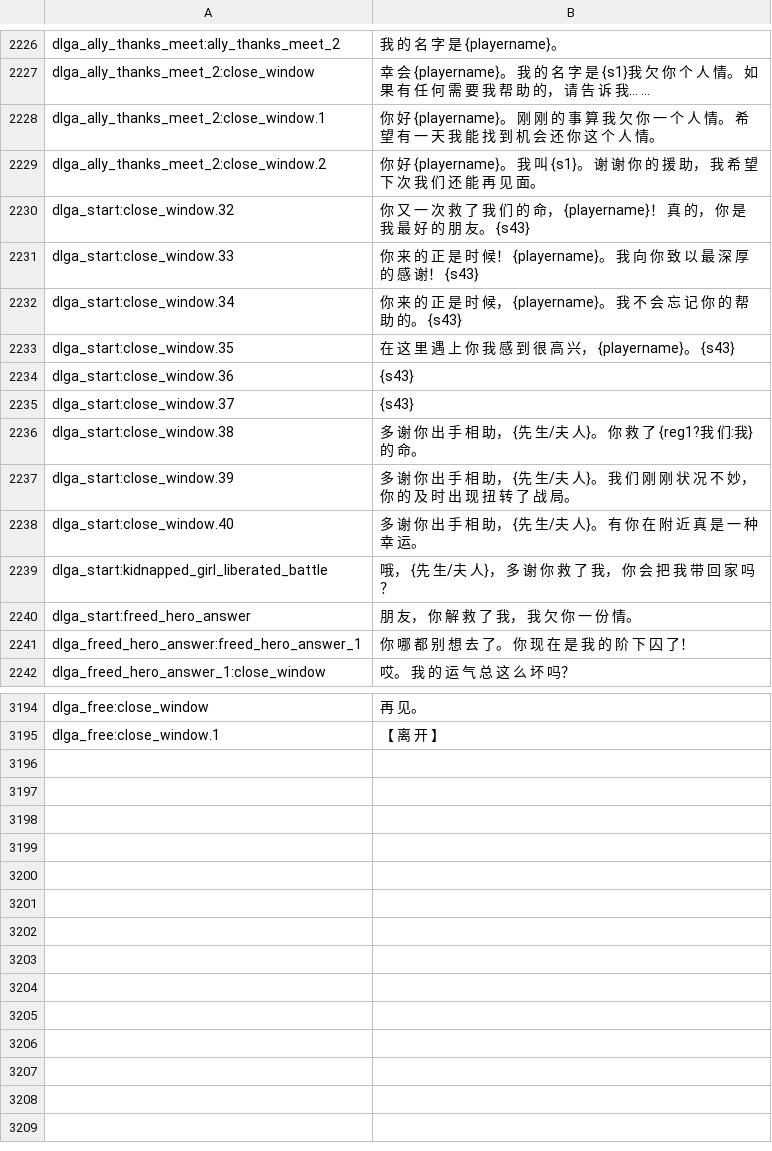
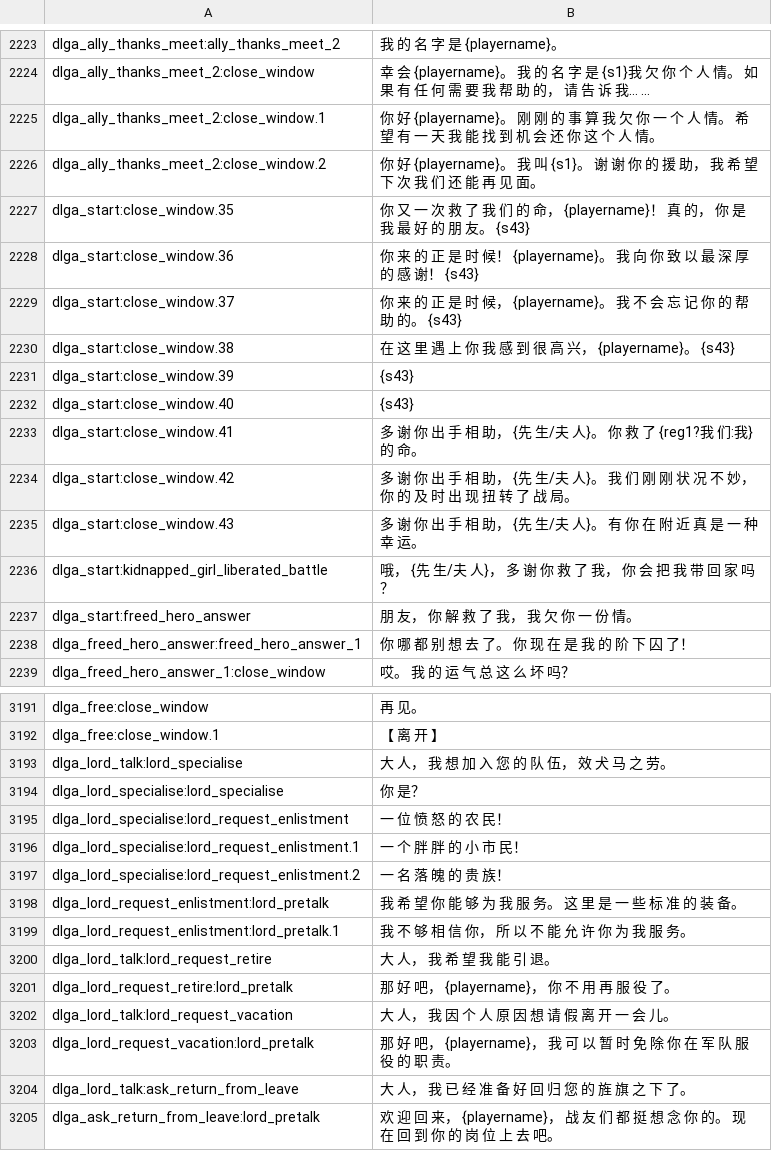
Before and after one commit to zac123456789123/mountblade-ad1257svn-chinese-translation, a CSV file: cns/dialogs.csv, drawn as a sheet; only a part is shown, gaps mark what is left out; the diff covers the shown part only.

```diff
--- a/cns/dialogs.csv
+++ b/cns/dialogs.csv
@@ -2229,11 +2226,11 @@ dlga_ally_thanks_meet_2:close_window.1|你 好 {playername}。 刚 刚 的 事
 dlga_ally_thanks_meet_2:close_window.2|你 好 {playername}。 我 叫 {s1}。 谢 谢 你 的 援 助， 我 希 望 下 次 我 们 还 能 再 见 面。
-dlga_start:close_window.32|你 又 一 次 救 了 我 们 的 命， {playername}！ 真 的， 你 是 我 最 好 的 朋 友。 {s43}
-dlga_start:close_window.33|你 来 的 正 是 时 候！ {playername}。 我 向 你 致 以 最 深 厚 的 感 谢！ {s43}
-dlga_start:close_window.34|你 来 的 正 是 时 候， {playername}。 我 不 会 忘 记 你 的 帮 助 的。 {s43}
-dlga_start:close_window.35|在 这 里 遇 上 你 我 感 到 很 高 兴， {playername}。 {s43}
-dlga_start:close_window.36|{s43}
-dlga_start:close_window.37|{s43}
-dlga_start:close_window.38|多 谢 你 出 手 相 助， {先 生/夫 人}。 你 救 了 {reg1?我 们:我} 的 命。
-dlga_start:close_window.39|多 谢 你 出 手 相 助， {先 生/夫 人}。 我 们 刚 刚 状 况 不 妙， 你 的 及 时 出 现 扭 转 了 战 局。
-dlga_start:close_window.40|多 谢 你 出 手 相 助， {先 生/夫 人}。 有 你 在 附 近 真 是 一 种 幸 运。
+dlga_start:close_window.35|你 又 一 次 救 了 我 们 的 命， {playername}！ 真 的， 你 是 我 最 好 的 朋 友。 {s43}
+dlga_start:close_window.36|你 来 的 正 是 时 候！ {playername}。 我 向 你 致 以 最 深 厚 的 感 谢！ {s43}
+dlga_start:close_window.37|你 来 的 正 是 时 候， {playername}。 我 不 会 忘 记 你 的 帮 助 的。 {s43}
+dlga_start:close_window.38|在 这 里 遇 上 你 我 感 到 很 高 兴， {playername}。 {s43}
+dlga_start:close_window.39|{s43}
+dlga_start:close_window.40|{s43}
+dlga_start:close_window.41|多 谢 你 出 手 相 助， {先 生/夫 人}。 你 救 了 {reg1?我 们:我} 的 命。
+dlga_start:close_window.42|多 谢 你 出 手 相 助， {先 生/夫 人}。 我 们 刚 刚 状 况 不 妙， 你 的 及 时 出 现 扭 转 了 战 局。
+dlga_start:close_window.43|多 谢 你 出 手 相 助， {先 生/夫 人}。 有 你 在 附 近 真 是 一 种 幸 运。
 dlga_start:kidnapped_girl_liberated_battle|哦， {先 生/夫 人}， 多 谢 你 救 了 我， 你 会 把 我 带 回 家 吗？
@@ -3195 +3192,14 @@ dlga_free:close_window|再 见。
 dlga_free:close_window.1|【 离 开 】
+dlga_lord_talk:lord_specialise|大 人， 我 想 加 入 您 的 队 伍， 效 犬 马 之 劳。
+dlga_lord_specialise:lord_specialise|你 是？
+dlga_lord_specialise:lord_request_enlistment|一 位 愤 怒 的 农 民！
+dlga_lord_specialise:lord_request_enlistment.1|一 个 胖 胖 的 小 市 民！
+dlga_lord_specialise:lord_request_enlistment.2|一 名 落 魄 的 贵 族！
+dlga_lord_request_enlistment:lord_pretalk|我 希 望 你 能 够 为 我 服 务。 这 里 是 一 些 标 准 的 装 备。
+dlga_lord_request_enlistment:lord_pretalk.1|我 不 够 相 信 你， 所 以 不 能 允 许 你 为 我 服 务。
+dlga_lord_talk:lord_request_retire|大 人， 我 希 望 我 能 引 退。
+dlga_lord_request_retire:lord_pretalk|那 好 吧， {playername}， 你 不 用 再 服 役 了。
+dlga_lord_talk:lord_request_vacation|大 人， 我 因 个 人 原 因 想 请 假 离 开 一 会 儿。
+dlga_lord_request_vacation:lord_pretalk|那 好 吧， {playername}， 我 可 以 暂 时 免 除 你 在 军 队 服 役 的 职 责。
+dlga_lord_talk:ask_return_from_leave|大 人， 我 已 经 准 备 好 回 归 您 的 旌 旗 之 下 了。
+dlga_ask_return_from_leave:lord_pretalk|欢 迎 回 来， {playername}， 战 友 们 都 挺 想 念 你 的。 现 在 回 到 你 的 岗 位 上 去 吧。
```
Also changed, not shown: 2 added rows, 5 removed rows and 33 edited cells elsewhere in this file, cns/game_menus.csv, en_base/game_menus.csv, 11 other files.
